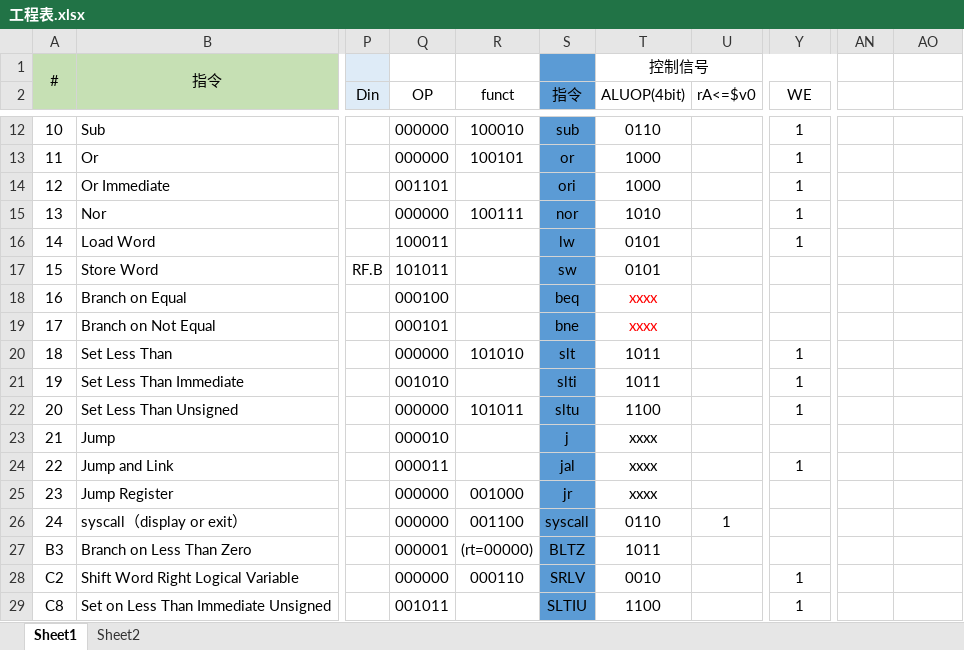
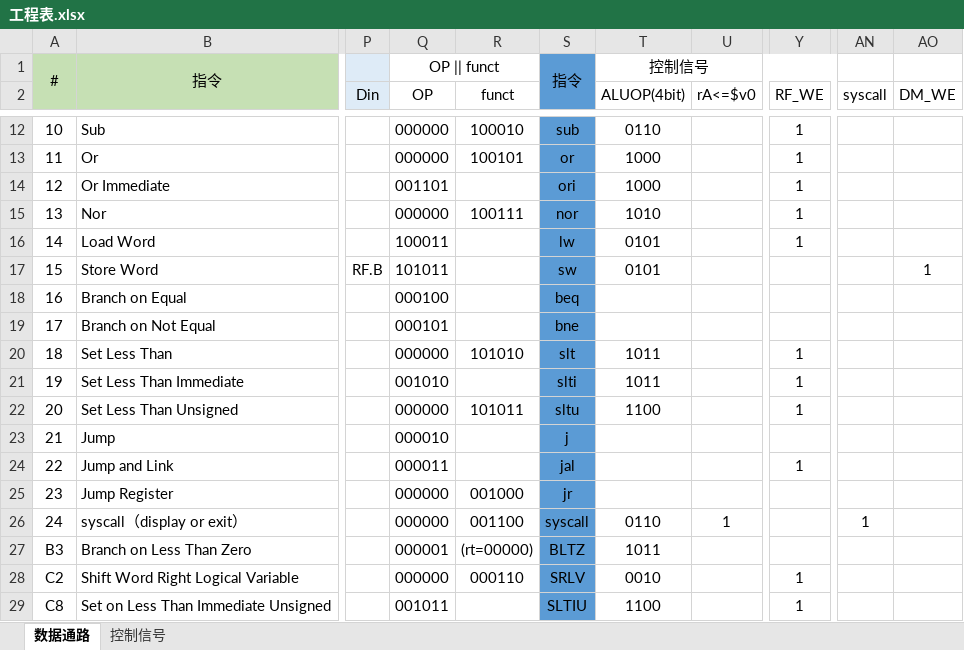
Before and after one commit to LarryHuaLong/PoCC_Lab, an Excel workbook: CS1501_U201514477_华龙_cpu/工程表.xlsx, sheet 数据通路, drawn as a sheet; only a part is shown, gaps mark what is left out; values as stored, in another font and other column widths than the file's, no borders; the diff names each change by its address in the sheet, - before the commit and + after, or states it on an @@ line.

```diff
--- a/CS1501_U201514477_华龙_cpu/工程表.xlsx (sheet 数据通路)
+++ b/CS1501_U201514477_华龙_cpu/工程表.xlsx (sheet 数据通路)
-sheet tab: Sheet1
+sheet tab: 数据通路
-sheet tab: Sheet2
+sheet tab: 控制信号
-Q1 (OP): (empty)
+Q1 (OP): OP || funct
+Q1:R1 merged
-S1: (empty)
+S1: 指令
+S1:S2 merged
-S2: 指令
+S2: (empty)
-Y2: WE
+Y2: RF_WE
-AN2: (empty)
+AN2: syscall
-AO2: (empty)
+AO2: DM_WE
-AO17 (DM_WE): (empty)
+AO17 (DM_WE): 1
-T18:T19 (ALUOP(4bit)): xxxx
+T18:T19 (ALUOP(4bit)): (empty)
-T23:T25 (ALUOP(4bit)): xxxx
+T23:T25 (ALUOP(4bit)): (empty)
-AN26 (syscall): (empty)
+AN26 (syscall): 1
```
Also changed, not shown: sheet 控制信号, 4 other files.
